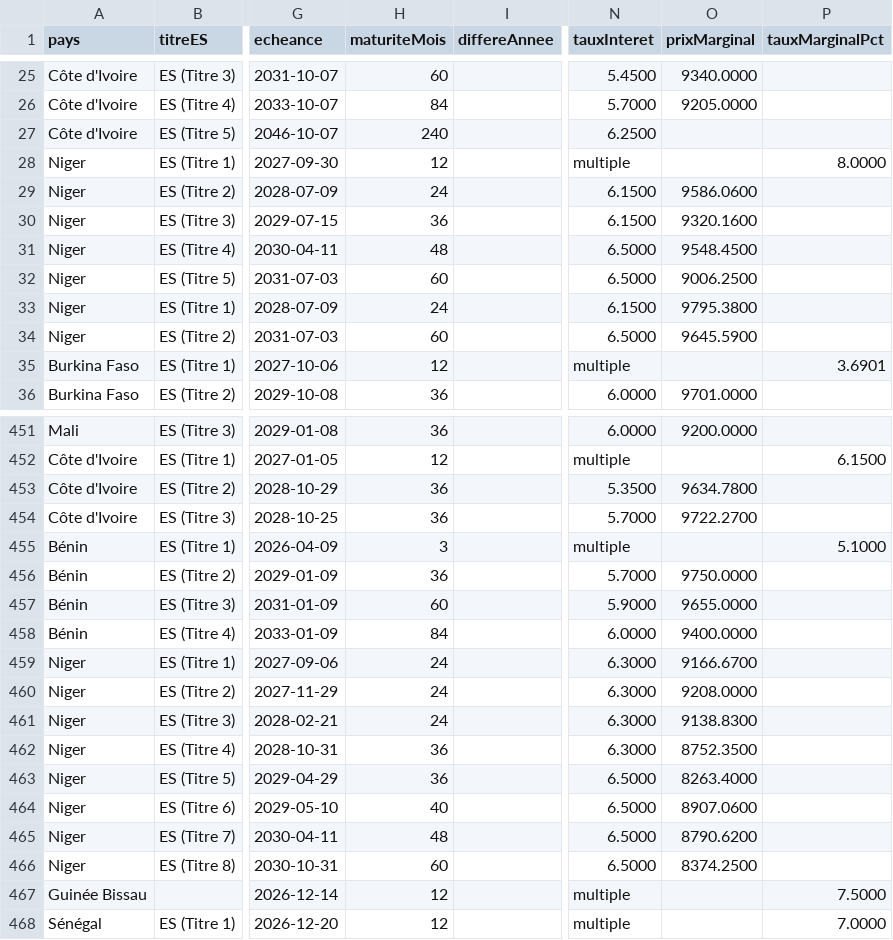
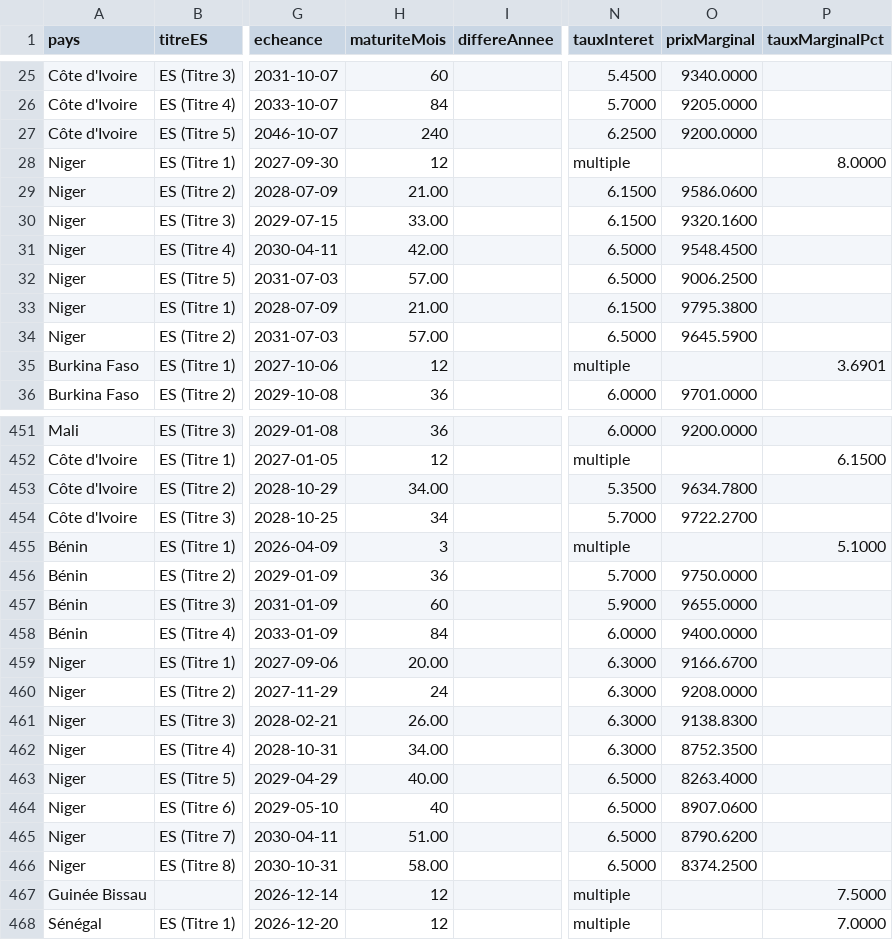
Before and after one commit to gerko-dev/azimutfinance, a CSV file: data/umoa-emissions-realisees.csv, drawn as a sheet; only a part is shown, gaps mark what is left out; the diff covers the shown part only; the diff names each change by its address in the sheet, - before the commit and + after, or states it on an @@ line.

```diff
--- a/data/umoa-emissions-realisees.csv
+++ b/data/umoa-emissions-realisees.csv
-O27 (prixMarginal): (empty)
+O27 (prixMarginal): 9200.0000
-H29 (maturiteMois): 24
+H29 (maturiteMois): 21.00
-H30 (maturiteMois): 36
+H30 (maturiteMois): 33.00
-H31 (maturiteMois): 48
+H31 (maturiteMois): 42.00
-H32 (maturiteMois): 60
+H32 (maturiteMois): 57.00
-H33 (maturiteMois): 24
+H33 (maturiteMois): 21.00
-H34 (maturiteMois): 60
+H34 (maturiteMois): 57.00
-H453 (maturiteMois): 36
+H453 (maturiteMois): 34.00
-H454 (maturiteMois): 36
+H454 (maturiteMois): 34
-H459 (maturiteMois): 24
+H459 (maturiteMois): 20.00
-H461 (maturiteMois): 24
+H461 (maturiteMois): 26.00
-H462 (maturiteMois): 36
+H462 (maturiteMois): 34.00
-H463 (maturiteMois): 36
+H463 (maturiteMois): 40.00
-H465 (maturiteMois): 48
+H465 (maturiteMois): 51.00
-H466 (maturiteMois): 60
+H466 (maturiteMois): 58.00
```
Also changed, not shown: 167 edited cells elsewhere in this file, data/umoa-courbes-taux.csv.
